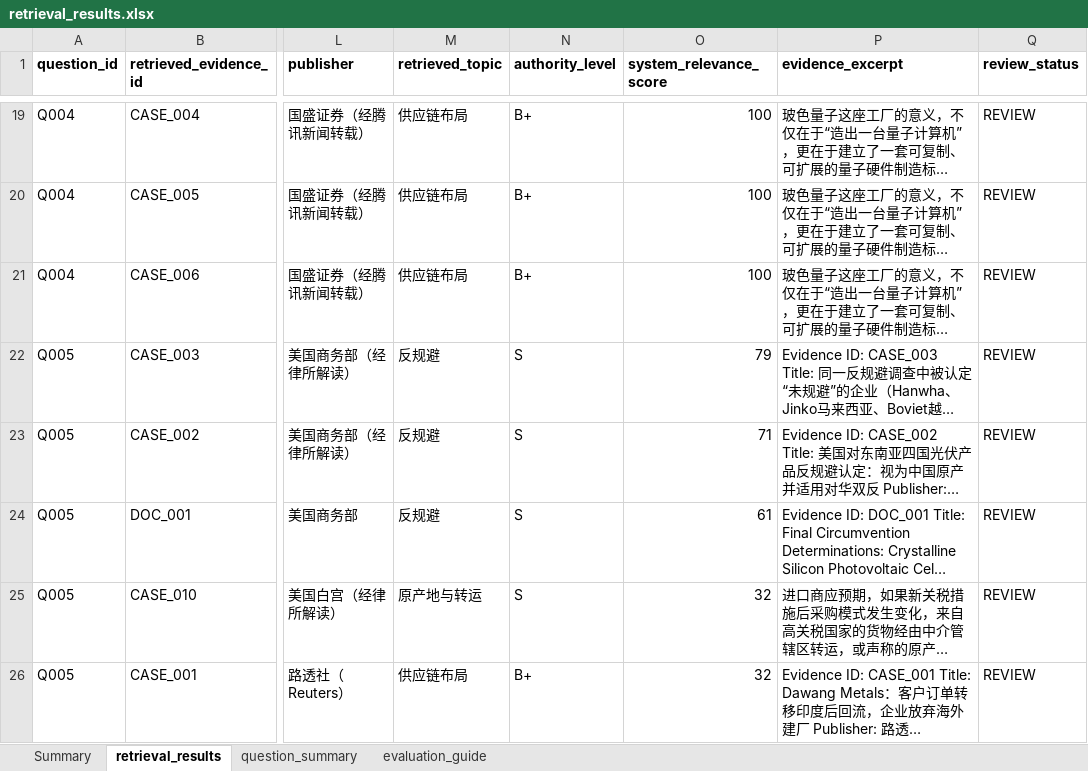
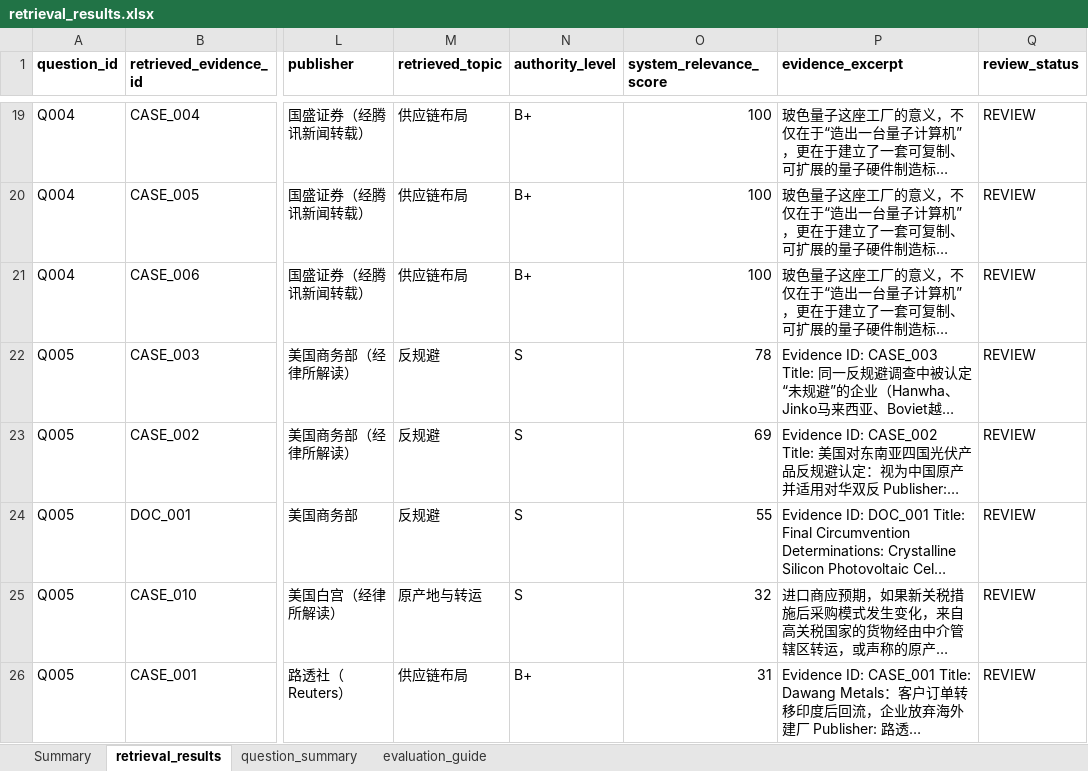
Before and after one commit to RiaYanvv/project, an Excel workbook: Task2_交付物/retrieval_results.xlsx, sheet retrieval_results, drawn as a sheet; only a part is shown, gaps mark what is left out; long unchanged cells end in …; values as stored, in another font and other column widths than the file's, no borders; the diff covers the shown part only; the diff names each change by its address in the sheet, - before the commit and + after, or states it on an @@ line.

Commit message:
feat(eval): Task 1 v0.8 corpus (36 docs) + long-document retrieval hygiene
Task 1 v0.8 adds 6 official S-level sources (EU_001-EU_004, UST_001,
IRS_001) so the corpus covers the EU jurisdiction and the 2024 US tariff /
FEOC rules.  Growing to 36 documents exposed a chunk-level defect that the
v0.7 corpus was too small to show: a 950k-character Official Journal
instrument (EU_003) is split into 1,171 chunks and monopolises the
candidate shortlist, so short but relevant documents never reach ranking
(P@5 fell 0.920 -> 0.853).

Two corrections, both in the retrieval layer, keep the source text intact:
  - search_candidates(per_source_limit=...) caps how many chunks one
    document may contribute to the shortlist (RETRIEVAL_PER_SOURCE_CANDIDATES,
    default 80) and deepens the SQL fetch accordingly.
  - source scoring gets BM25-style length normalisation
    (RETRIEVAL_LENGTH_NORM, default 0.10).

v0.8 corpus: P@5 0.853 -> 0.913, R@10 0.886 -> 0.893, EA 0.915 -> 0.921.
Under identical retrieval the v0.8 corpus scores 0.913/0.893/0.921 against
v0.7's 0.907/0.898/0.894, i.e. the wider corpus is better, not worse.

Also: Task 2 manual scoring regenerated for the new retrieval set (11 new
item judgements), evaluation report / delivery notes updated, Task 1 chunk
report gains a v0.8 appendix.

```diff
--- a/Task2_交付物/retrieval_results.xlsx (sheet retrieval_results)
+++ b/Task2_交付物/retrieval_results.xlsx (sheet retrieval_results)
-O22 (system_relevance_score): 79
+O22 (system_relevance_score): 78
-O23 (system_relevance_score): 71
+O23 (system_relevance_score): 69
-O24 (system_relevance_score): 61
+O24 (system_relevance_score): 55
-O26 (system_relevance_score): 32
+O26 (system_relevance_score): 31
```
Also changed, not shown: 6 added rows, 6 removed rows and 350 edited cells elsewhere in this sheet, sheet question_summary, sheet Summary, Task2_manual_scoring_v3.xlsx, Task2_交付物/Task2_manual_scoring_v3.xlsx, 18 other files.
